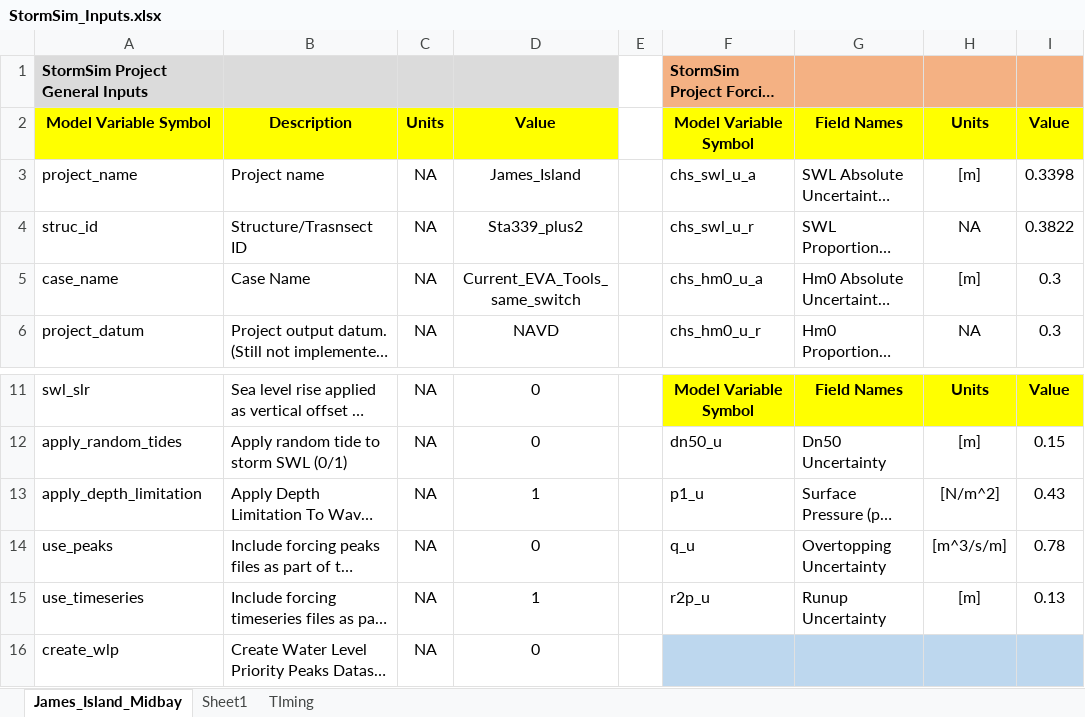
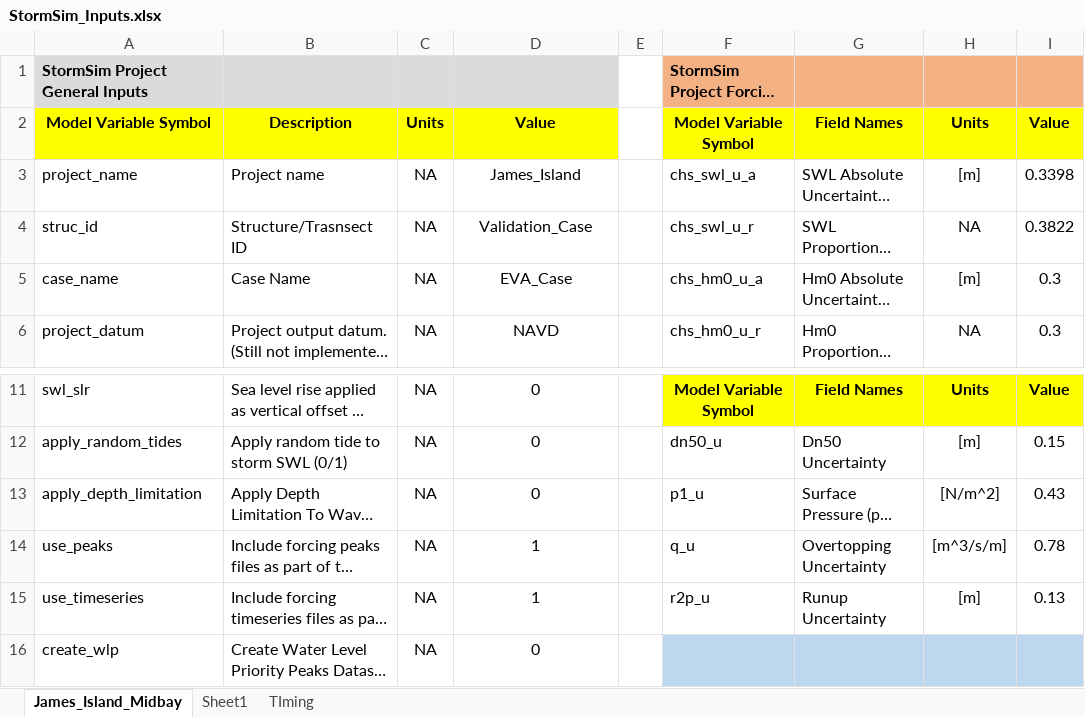
Before and after one commit to coastal-hazards-system/StormSim-Library, an Excel workbook: StormSim_Inputs.xlsx, sheet James_Island_Midbay, drawn as a sheet; only a part is shown, gaps mark what is left out; long unchanged cells end in …; values as stored, in another font and other column widths than the file's, no borders; the diff names each change by its address in the sheet, - before the commit and + after, or states it on an @@ line.

```diff
--- a/StormSim_Inputs.xlsx (sheet James_Island_Midbay)
+++ b/StormSim_Inputs.xlsx (sheet James_Island_Midbay)
-D4: Sta339_plus2
+D4: Validation_Case
-D5: Current_EVA_Tools_same_switch
+D5: EVA_Case
-D13: 1
+D13: 0
-D14: 0
+D14: 1
```
Also changed, not shown: 4 other files.
